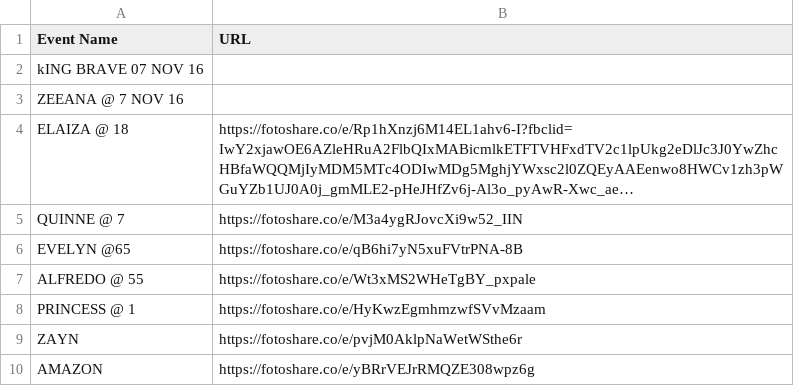
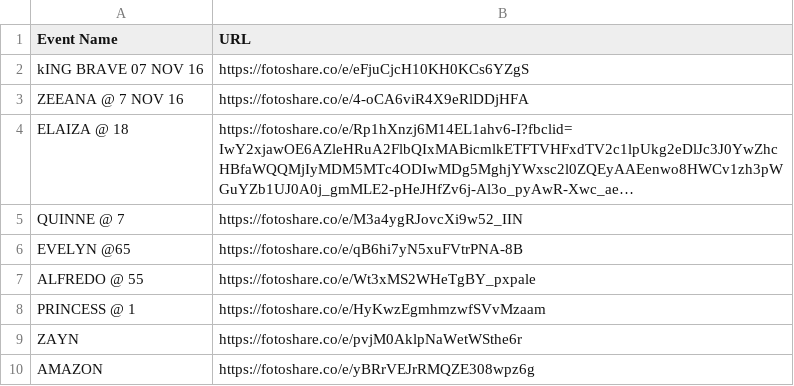
Before and after one commit to sirnichemotivation-rgb/events-landingpage, a CSV file: events.csv, drawn as a sheet; long unchanged cells end in …; the diff names each change by its address in the sheet, - before the commit and + after, or states it on an @@ line.

Commit message:
Update events.csv

```diff
--- a/events.csv
+++ b/events.csv
-B2 (URL): (empty)
+B2 (URL): https://fotoshare.co/e/eFjuCjcH10KH0KCs6YZgS
-B3 (URL): (empty)
+B3 (URL): https://fotoshare.co/e/4-oCA6viR4X9eRlDDjHFA
```
